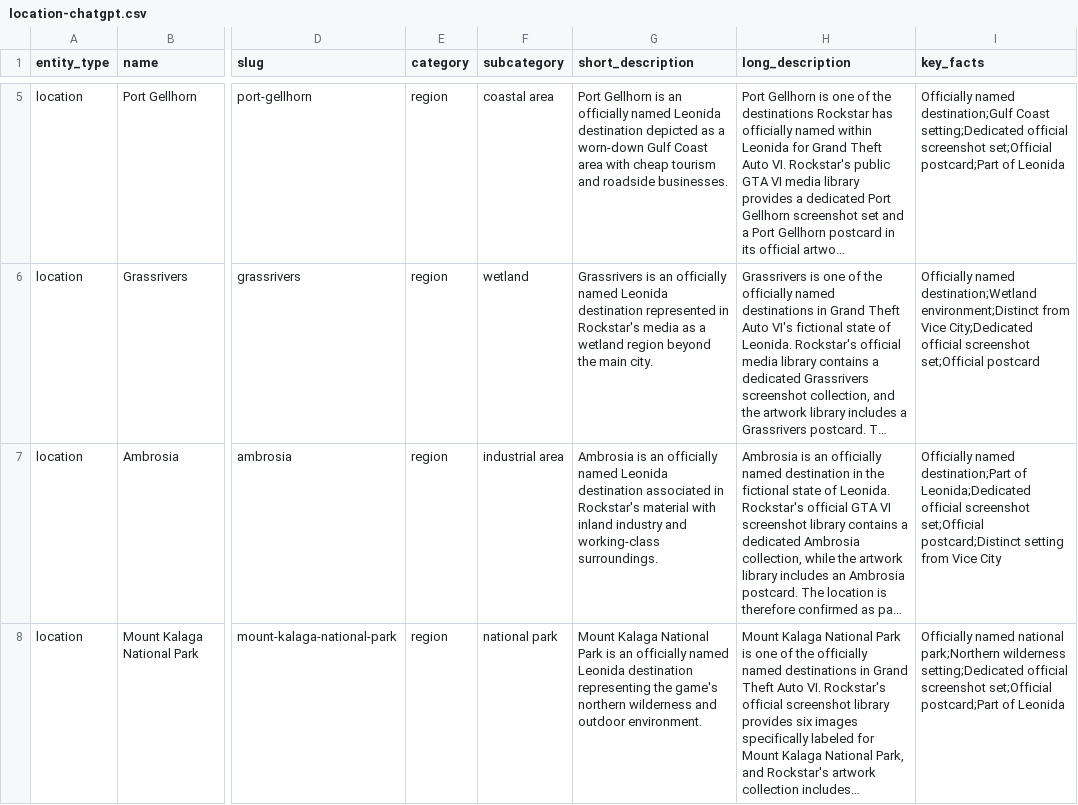
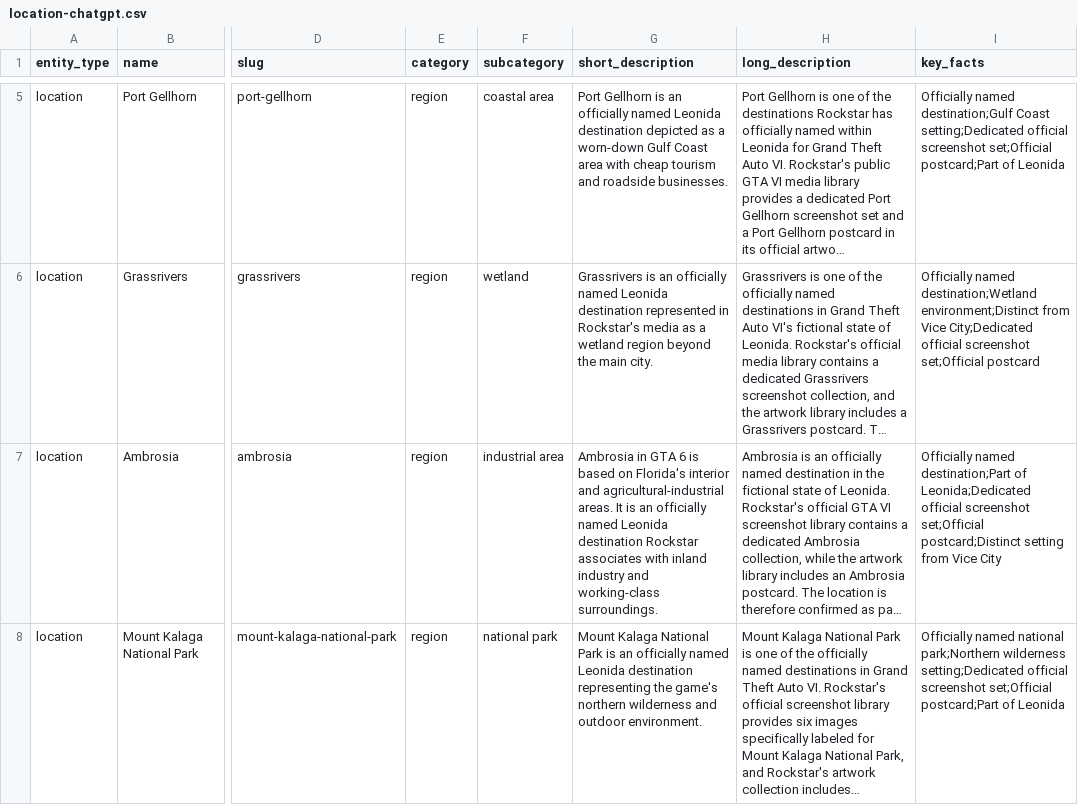
Before and after one commit to Mrshahidali420/G6-build, a CSV file: data/location-chatgpt.csv, drawn as a sheet; only a part is shown, gaps mark what is left out; long unchanged cells end in …; the diff names each change by its address in the sheet, - before the commit and + after, or states it on an @@ line.

Commit message:
seo: country price pages, release time page, in-game slots and page-pair links
Adds release time and UK, Canada, Australia and Europe price pages, each price
checked against the PlayStation Store. Links answer pages and entity pages both
ways, retitles the platforms page, and adds empty in-game slots that fill from
data/ingame.json after launch. Keyword plan in docs/KEYWORD-PLAN.md.

```diff
--- a/data/location-chatgpt.csv
+++ b/data/location-chatgpt.csv
-G7 (short_description): Ambrosia is an officially named Leonida destination associated in Rockstar's material with inland…
+G7 (short_description): Ambrosia in GTA 6 is based on Florida's interior and agricultural-industrial areas. It is an officially named Leonida destination Rockstar associates with inland…
```
Also changed, not shown: data/business-claude.csv, data/business-fandom.csv, 20 other files.
